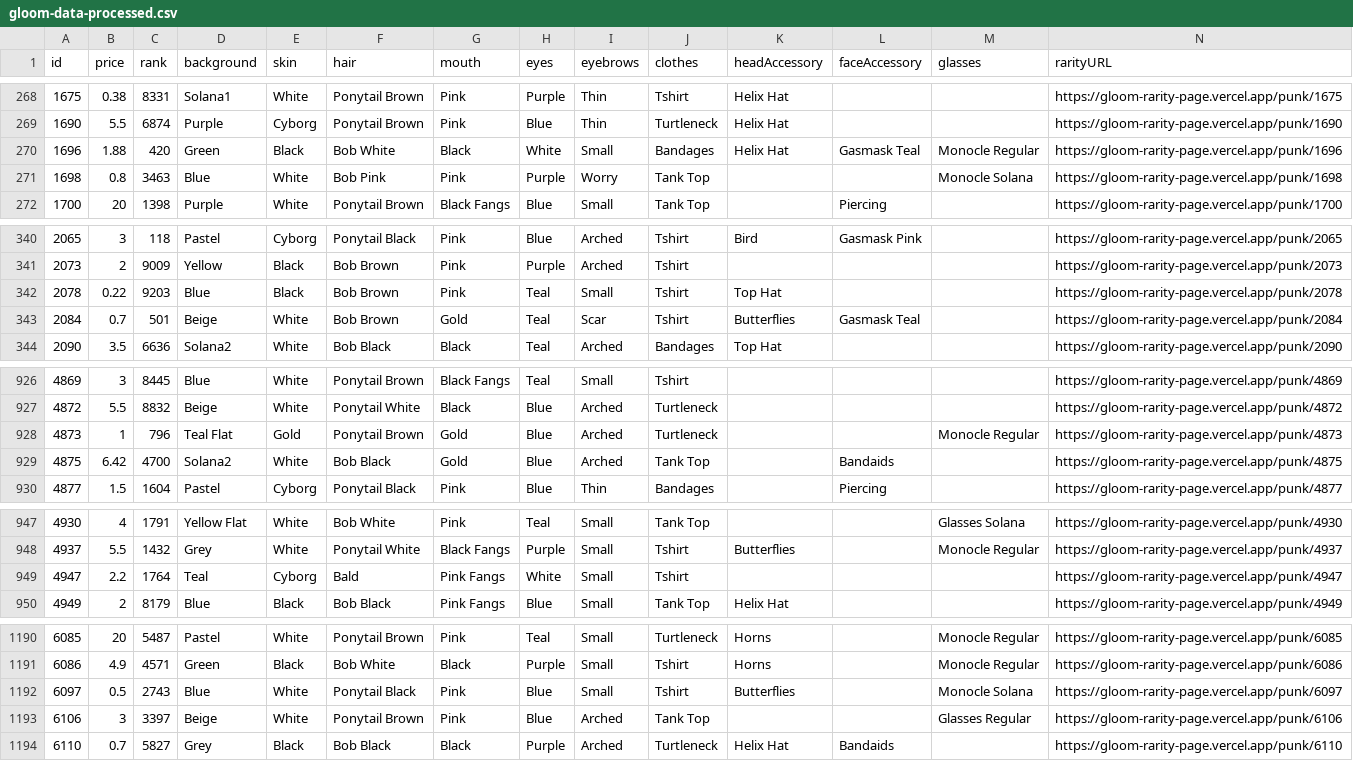
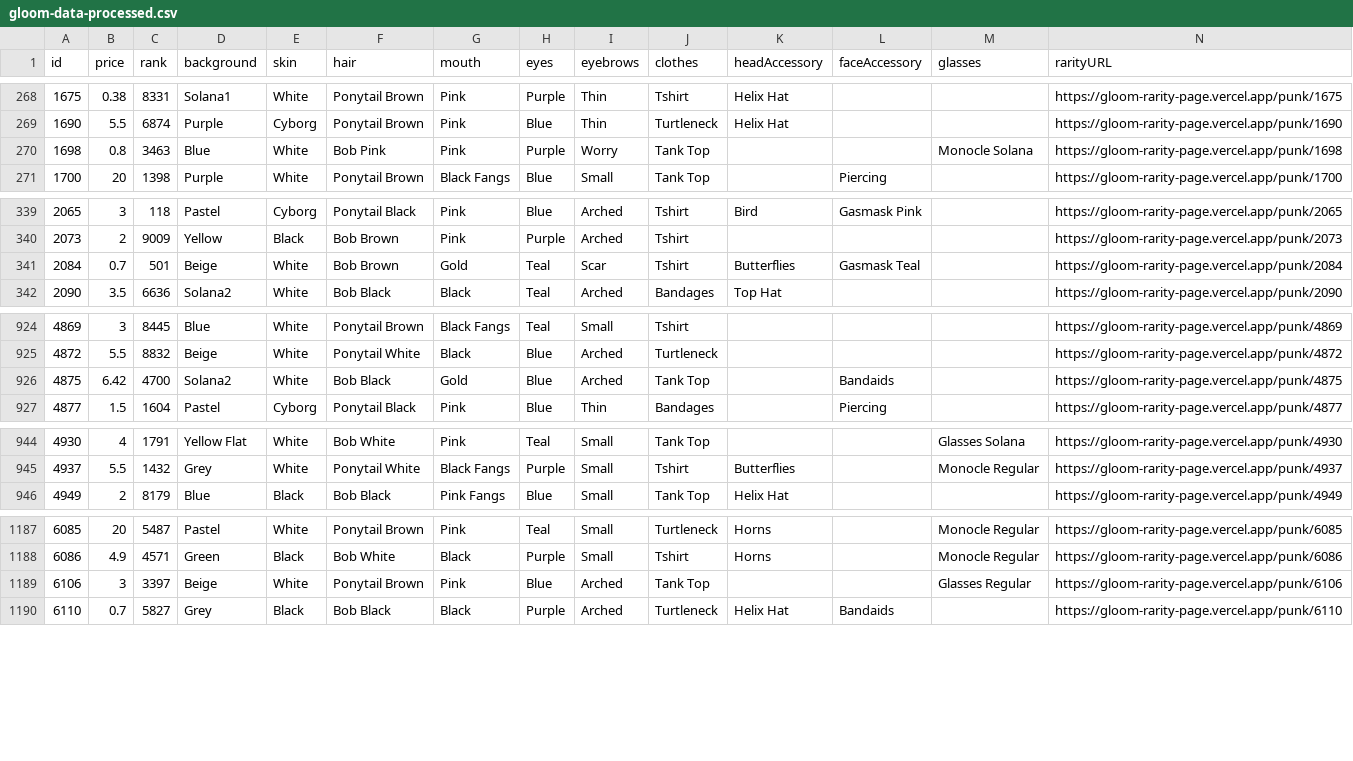
Before and after one commit to nobodykr/solanart-gloom-monitor, a CSV file: gloom-data-processed.csv, drawn as a sheet; only a part is shown, gaps mark what is left out; removed rows and columns are numbered as before the commit, all else as after; rows hold the shown columns only; the diff covers the shown part only; the diff names each change by its address in the sheet, - before the commit and + after, or states it on an @@ line.

Commit message:
Flat: latest data (2021-10-22T23:12:37.540Z) {   "date": "2021-10-22T23:12:37.540Z",   "files": [     {       "name": "gloom-data-processed.csv",       "deltaBytes": -1044,       "source": "https://qzlsklfacc.medianetwork.cloud/nft_for_sale?collection=gloompunk"     }   ] }

```diff
--- a/gloom-data-processed.csv
+++ b/gloom-data-processed.csv
-row 270: 1696 | 1.88 | 420 | Green | Black | Bob White | Black | White | Small | Bandages | Helix Hat | Gasmask Teal | Monocle Regular | https://gloom-rarity-page.vercel.app/punk/1696
-row 342: 2078 | 0.22 | 9203 | Blue | Black | Bob Brown | Pink | Teal | Small | Tshirt | Top Hat |  |  | https://gloom-rarity-page.vercel.app/punk/2078
-row 928: 4873 | 1 | 796 | Teal Flat | Gold | Ponytail Brown | Gold | Blue | Arched | Turtleneck |  |  | Monocle Regular | https://gloom-rarity-page.vercel.app/punk/4873
-row 949: 4947 | 2.2 | 1764 | Teal | Cyborg | Bald | Pink Fangs | White | Small | Tshirt |  |  |  | https://gloom-rarity-page.vercel.app/punk/4947
-row 1192: 6097 | 0.5 | 2743 | Blue | White | Ponytail Black | Pink | Blue | Small | Tshirt | Butterflies |  | Monocle Solana | https://gloom-rarity-page.vercel.app/punk/6097
```
Also changed, not shown: 1 added row, 1 removed row and 5 edited cells elsewhere in this file.
